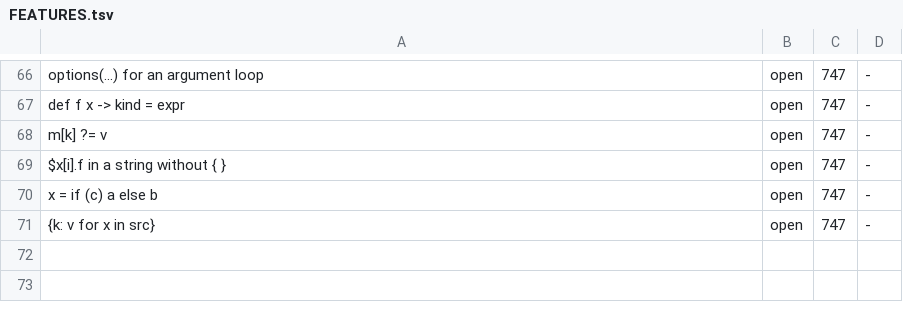
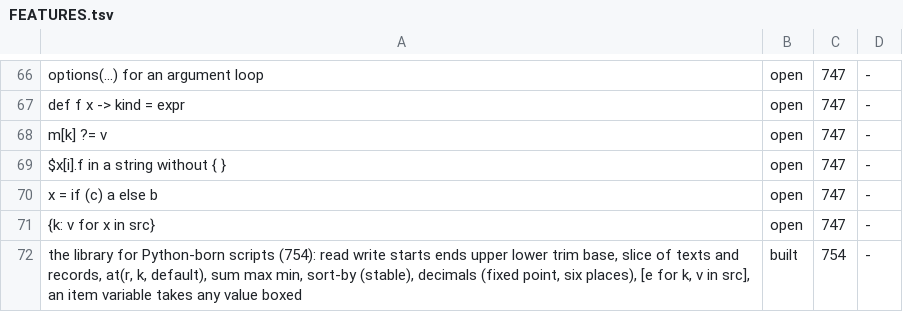
Before and after one commit to kt97679/relf, a TSV file: examples/rill/FEATURES.tsv, drawn as a sheet; only a part is shown, gaps mark what is left out.

```diff
--- a/examples/rill/FEATURES.tsv
+++ b/examples/rill/FEATURES.tsv
@@ -71 +71,2 @@ x = if (c) a else b	open	747	-
 {k: v for x in src}	open	747	-
+the library for Python-born scripts (754): read write starts ends upper lower trim base, slice of texts and records, at(r, k, default), sum max min, sort-by (stable), decimals (fixed point, six places), [e for k, v in src], an item variable takes any value boxed	built	754	-
```
Also changed, not shown: 8 other files.
